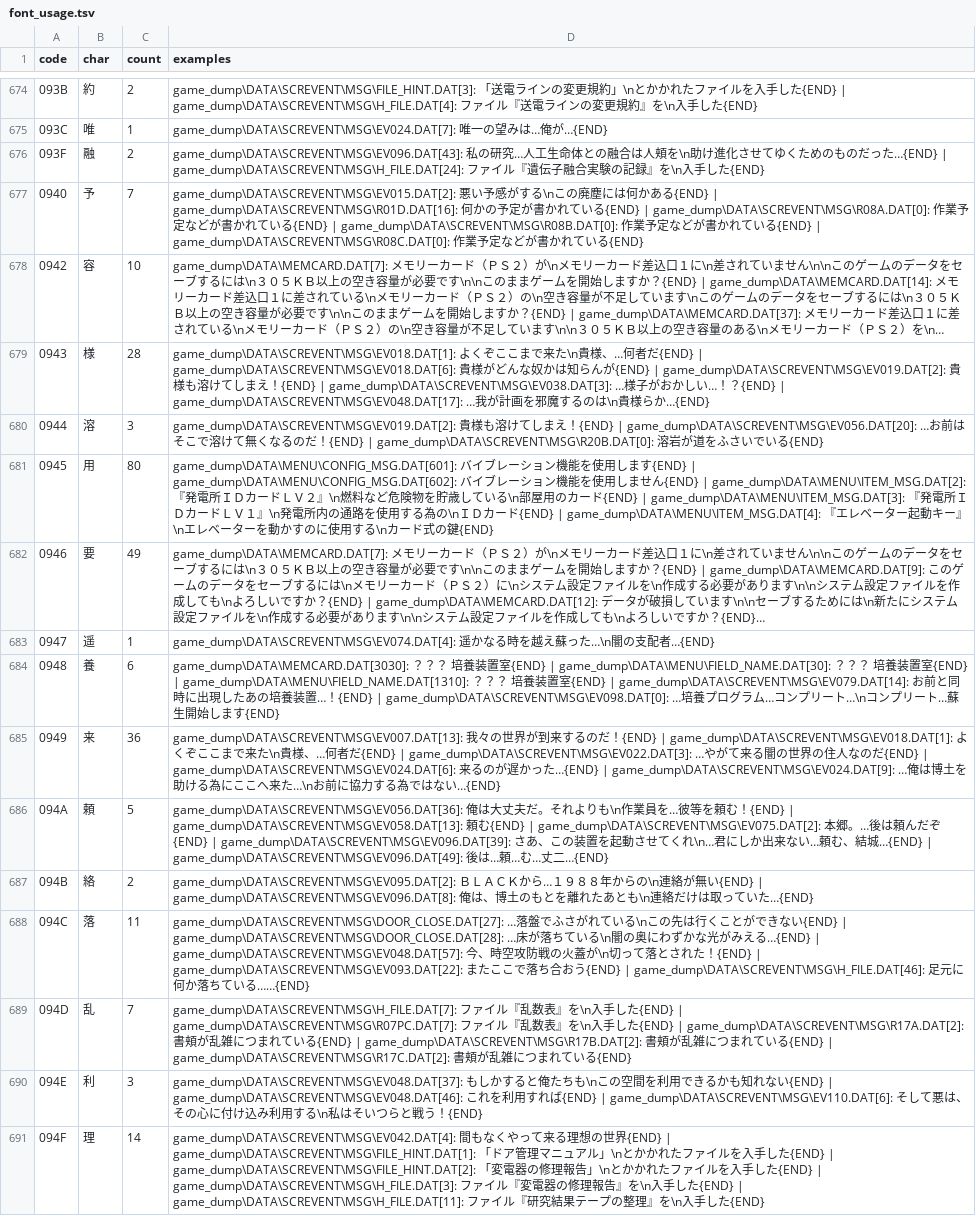
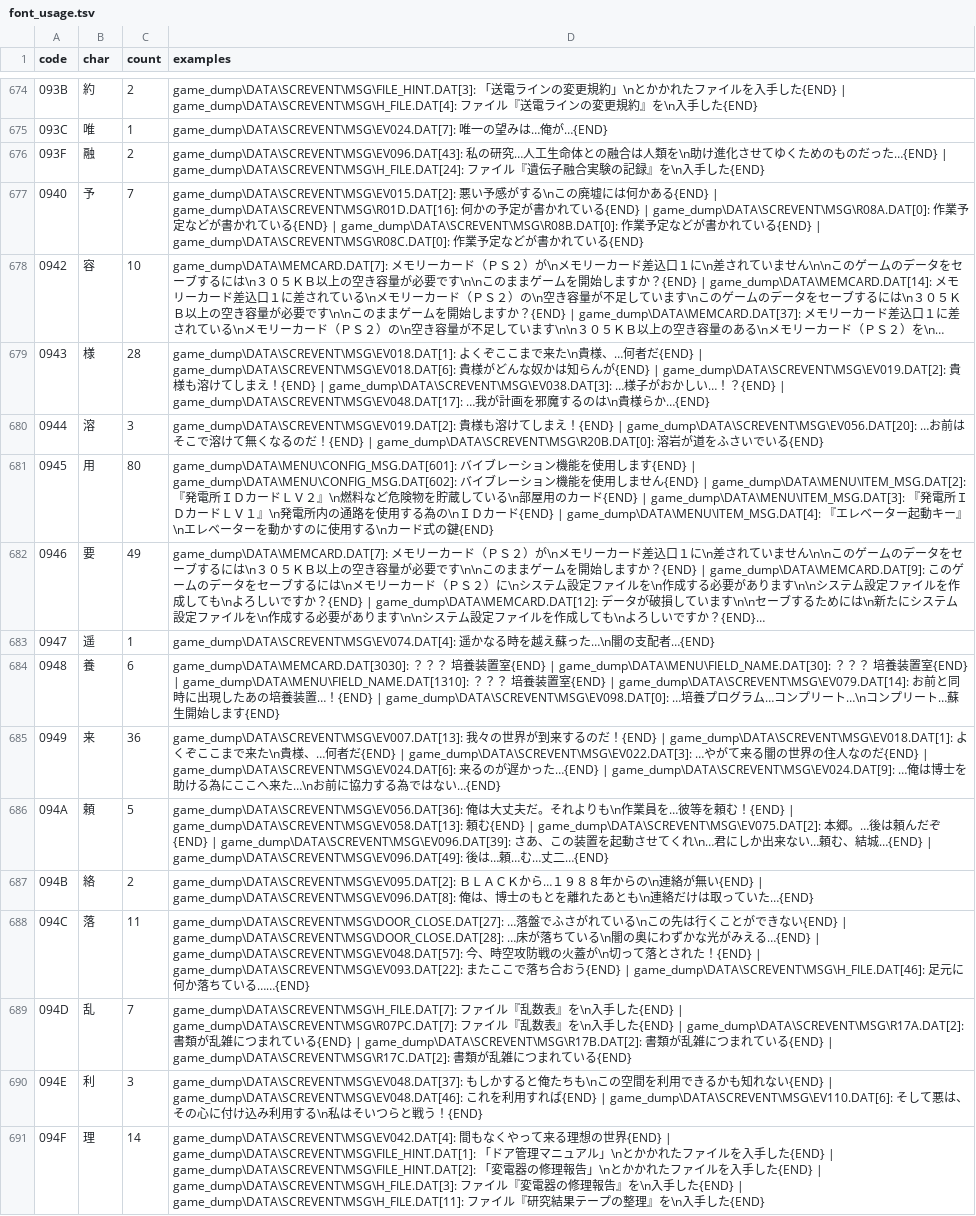
Before and after one commit to Yabashiri/-Localization-Kamen-Rider-Seigi-no-Keifu, a TSV file: reports/font_usage.tsv, drawn as a sheet; only a part is shown, gaps mark what is left out; long unchanged cells end in …; the diff covers the shown part only; the diff names each change by its address in the sheet, - before the commit and + after, or states it on an @@ line.

Commit message:
Correct font map OCR errors

```diff
--- a/reports/font_usage.tsv
+++ b/reports/font_usage.tsv
-D676 (examples): …は人頬を\n…
+D676 (examples): …は人類を\n…
-D677 (examples): …の廃塵には…
+D677 (examples): …の廃墟には…
-D681 (examples): …険物を貯歳している…
+D681 (examples): …険物を貯蔵している…
-D685 (examples): …は博土を助…
+D685 (examples): …は博士を助…
-D687 (examples): …、博土のも…
+D687 (examples): …、博士のも…
-D689 (examples): …game_dump\DATA\SCREVENT\MSG\R17A.DAT[2]: 書頬が乱雑につまれている{END} | game_dump\DATA\SCREVENT\MSG\R17B.DAT[2]: 書頬が乱雑につまれている{END} | game_dump\DATA\SCREVENT\MSG\R17C.DAT[2]: 書頬が乱…
+D689 (examples): …game_dump\DATA\SCREVENT\MSG\R17A.DAT[2]: 書類が乱雑につまれている{END} | game_dump\DATA\SCREVENT\MSG\R17B.DAT[2]: 書類が乱雑につまれている{END} | game_dump\DATA\SCREVENT\MSG\R17C.DAT[2]: 書類が乱…
```
Also changed, not shown: 171 edited cells elsewhere in this file, 3 other files.
